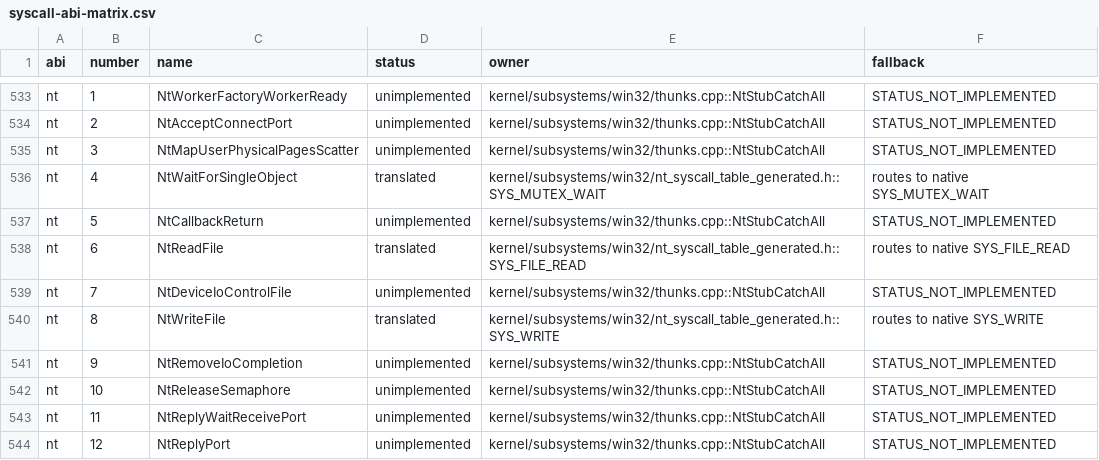
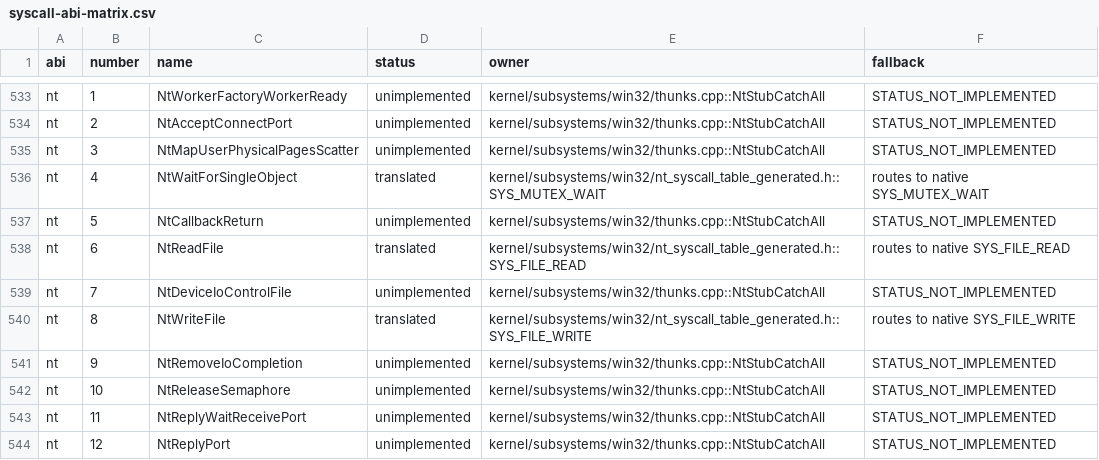
Before and after one commit to Krilliac/DuetOS, a CSV file: docs/syscall-abi-matrix.csv, drawn as a sheet; only a part is shown, gaps mark what is left out.

```diff
--- a/docs/syscall-abi-matrix.csv
+++ b/docs/syscall-abi-matrix.csv
@@ -539,3 +539,3 @@ nt,6,NtReadFile,translated,kernel/subsystems/win32/nt_syscall_table_generated.h:
 nt,7,NtDeviceIoControlFile,unimplemented,kernel/subsystems/win32/thunks.cpp::NtStubCatchAll,STATUS_NOT_IMPLEMENTED
-nt,8,NtWriteFile,translated,kernel/subsystems/win32/nt_syscall_table_generated.h::SYS_WRITE,routes to native SYS_WRITE
+nt,8,NtWriteFile,translated,kernel/subsystems/win32/nt_syscall_table_generated.h::SYS_FILE_WRITE,routes to native SYS_FILE_WRITE
 nt,9,NtRemoveIoCompletion,unimplemented,kernel/subsystems/win32/thunks.cpp::NtStubCatchAll,STATUS_NOT_IMPLEMENTED
```
Also changed, not shown: 7 other files.
